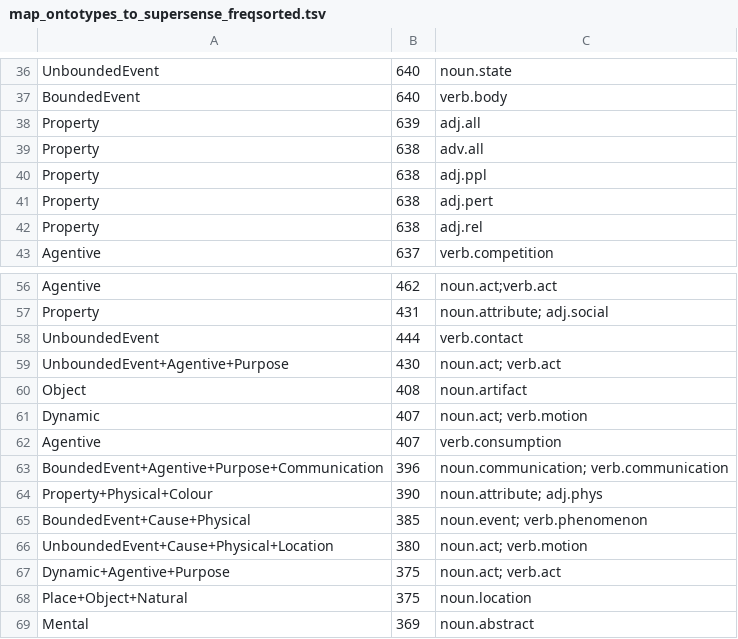
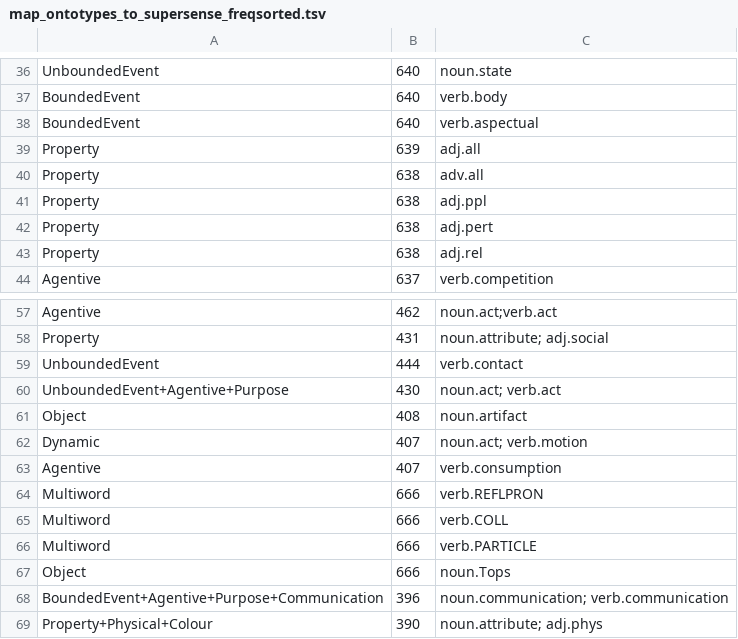
Before and after one commit to hectormartinez/multisemantics, a TSV file: res/map_ontotypes_to_supersense_freqsorted.tsv, drawn as a sheet; only a part is shown, gaps mark what is left out; the shorter side is filled out with more unchanged rows.

```diff
--- a/res/map_ontotypes_to_supersense_freqsorted.tsv
+++ b/res/map_ontotypes_to_supersense_freqsorted.tsv
@@ -37,2 +37,3 @@ UnboundedEvent	640	noun.state
 BoundedEvent	640	verb.body
+BoundedEvent	640	verb.aspectual
 Property	639	adj.all
@@ -62,2 +63,6 @@ Dynamic	407	noun.act; verb.motion
 Agentive	407	verb.consumption
+Multiword	666	verb.REFLPRON
+Multiword	666	verb.COLL
+Multiword	666	verb.PARTICLE
+Object	666	noun.Tops
 BoundedEvent+Agentive+Purpose+Communication	396	noun.communication; verb.communication
```
Also changed, not shown: 15 other files.
